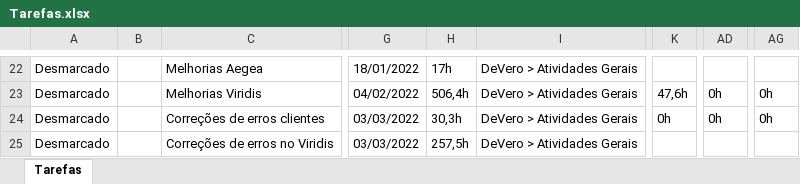
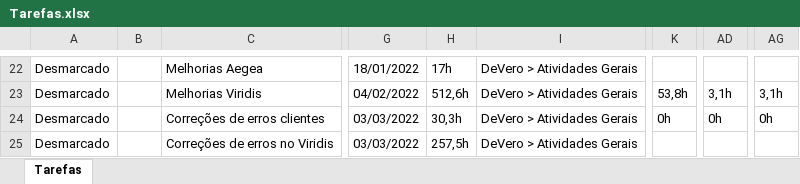
Before and after one commit to gabrielofavero/Ponto, an Excel workbook: assets/examples/Tarefas.xlsx, sheet Tarefas, drawn as a sheet; only a part is shown, gaps mark what is left out; values as stored, in another font and other column widths than the file's, no borders; the diff covers the shown part only; the diff names each change by its address in the sheet, - before the commit and + after, or states it on an @@ line.

```diff
--- a/assets/examples/Tarefas.xlsx (sheet Tarefas)
+++ b/assets/examples/Tarefas.xlsx (sheet Tarefas)
-H23: 506,4h
+H23: 512,6h
-K23: 47,6h
+K23: 53,8h
-AD23: 0h
+AD23: 3,1h
-AG23: 0h
+AG23: 3,1h
```
Also changed, not shown: 38 edited cells elsewhere in this sheet, 1 other file.
